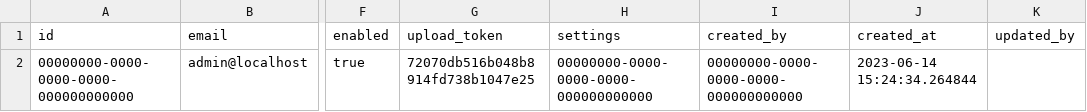
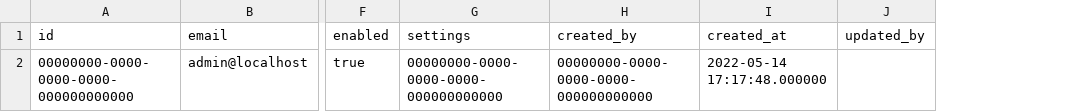
Before and after one commit to Black-Kamelia/Hedera, a CSV file: server/src/main/resources/db/data/default-users.csv, drawn as a sheet; only a part is shown, gaps mark what is left out; removed rows and columns are numbered as before the commit, all else as after; the diff names each change by its address in the sheet, - before the commit and + after, or states it on an @@ line.

Commit message:
Update default data

```diff
--- a/server/src/main/resources/db/data/default-users.csv
+++ b/server/src/main/resources/db/data/default-users.csv
-column G (upload_token), row 2: 72070db516b048b8914fd738b1047e25
-I2 (created_at): 2023-06-14 15:24:34.264844
+I2 (created_at): 2022-05-14 17:17:48.000000
```
Also changed, not shown: 2 other files.
